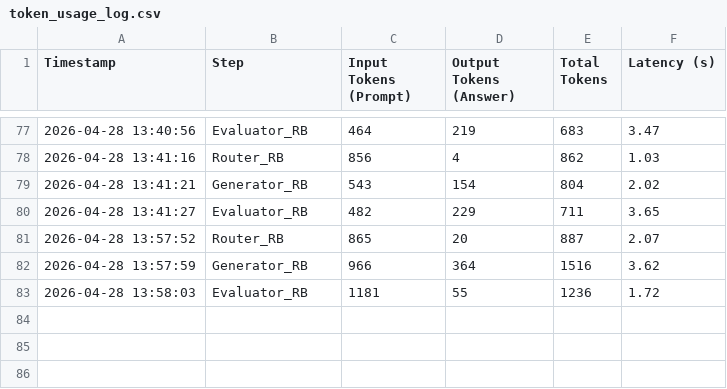
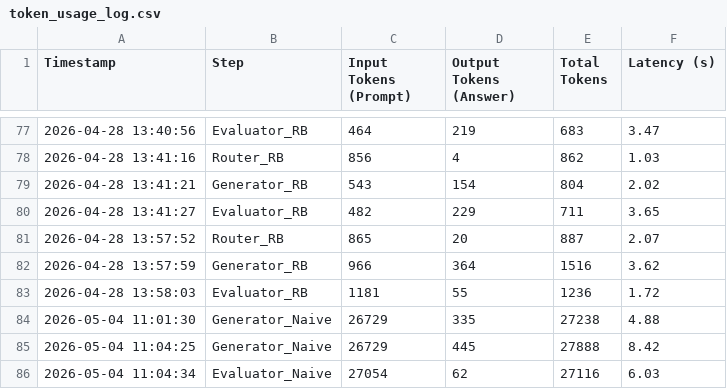
Before and after one commit to andreamurari/TesiMagistrale_NextQuerySuggestion, a CSV file: GeminiAPI_x_streamlit/token_usage_log.csv, drawn as a sheet; only a part is shown, gaps mark what is left out; the diff names each change by its address in the sheet, - before the commit and + after, or states it on an @@ line.

```diff
--- a/GeminiAPI_x_streamlit/token_usage_log.csv
+++ b/GeminiAPI_x_streamlit/token_usage_log.csv
+row 84: 2026-05-04 11:01:30 | Generator_Naive | 26729 | 335 | 27238 | 4.88
+row 85: 2026-05-04 11:04:25 | Generator_Naive | 26729 | 445 | 27888 | 8.42
+row 86: 2026-05-04 11:04:34 | Evaluator_Naive | 27054 | 62 | 27116 | 6.03
```
Also changed, not shown: 3 other files.
